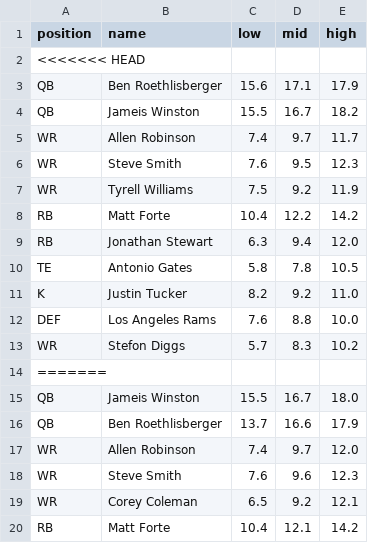
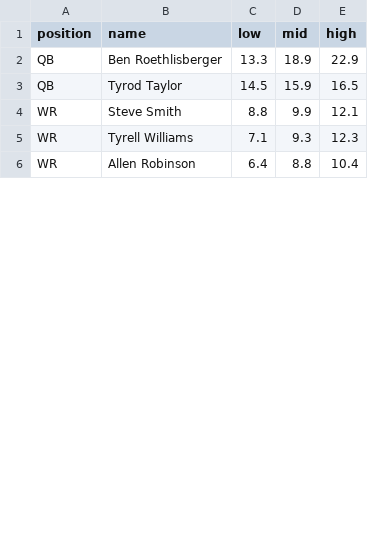
Before and after one commit to maxhumber/fantasy, a CSV file: data/proj_start.csv, drawn as a sheet; only a part is shown; the diff covers the shown part only.

```diff
--- a/data/proj_start.csv
+++ b/data/proj_start.csv
@@ -1,20 +1,6 @@
 position,name,low,mid,high
-<<<<<<< HEAD
-QB,Ben Roethlisberger,15.6,17.1,17.9
-QB,Jameis Winston,15.5,16.7,18.2
-WR,Allen Robinson,7.4,9.7,11.7
-WR,Steve Smith,7.6,9.5,12.3
-WR,Tyrell Williams,7.5,9.2,11.9
-RB,Matt Forte,10.4,12.2,14.2
-RB,Jonathan Stewart,6.3,9.4,12.0
-TE,Antonio Gates,5.8,7.8,10.5
-K,Justin Tucker,8.2,9.2,11.0
-DEF,Los Angeles Rams,7.6,8.8,10.0
-WR,Stefon Diggs,5.7,8.3,10.2
-=======
-QB,Jameis Winston,15.5,16.7,18.0
-QB,Ben Roethlisberger,13.7,16.6,17.9
-WR,Allen Robinson,7.4,9.7,12.0
-WR,Steve Smith,7.6,9.6,12.3
-WR,Corey Coleman,6.5,9.2,12.1
-RB,Matt Forte,10.4,12.1,14.2
+QB,Ben Roethlisberger,13.3,18.9,22.9
+QB,Tyrod Taylor,14.5,15.9,16.5
+WR,Steve Smith,8.8,9.9,12.1
+WR,Tyrell Williams,7.1,9.3,12.3
+WR,Allen Robinson,6.4,8.8,10.4
```
Also changed, not shown: 6 added rows, 5 removed rows and 3 edited cells elsewhere in this file, 4 other files.
